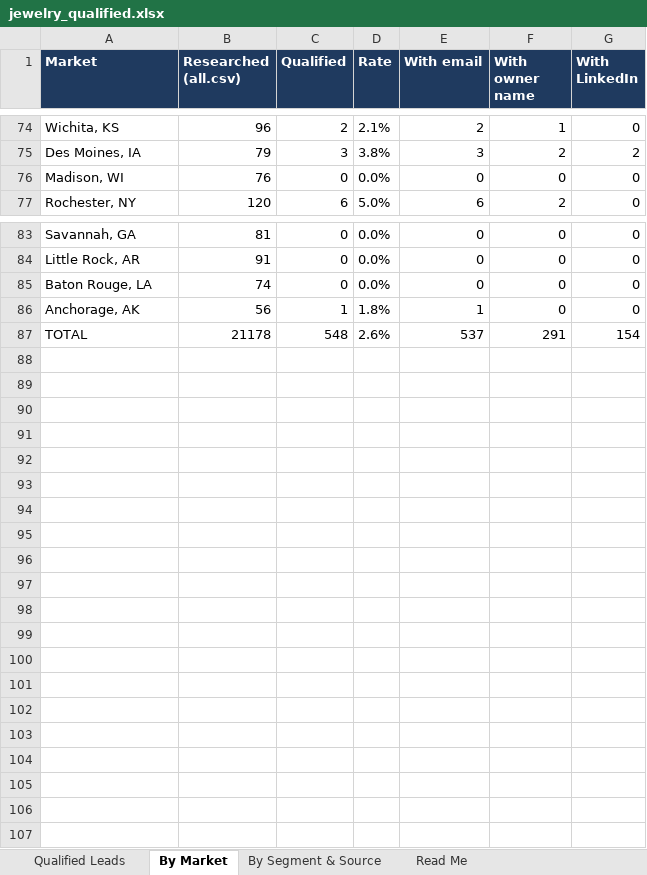
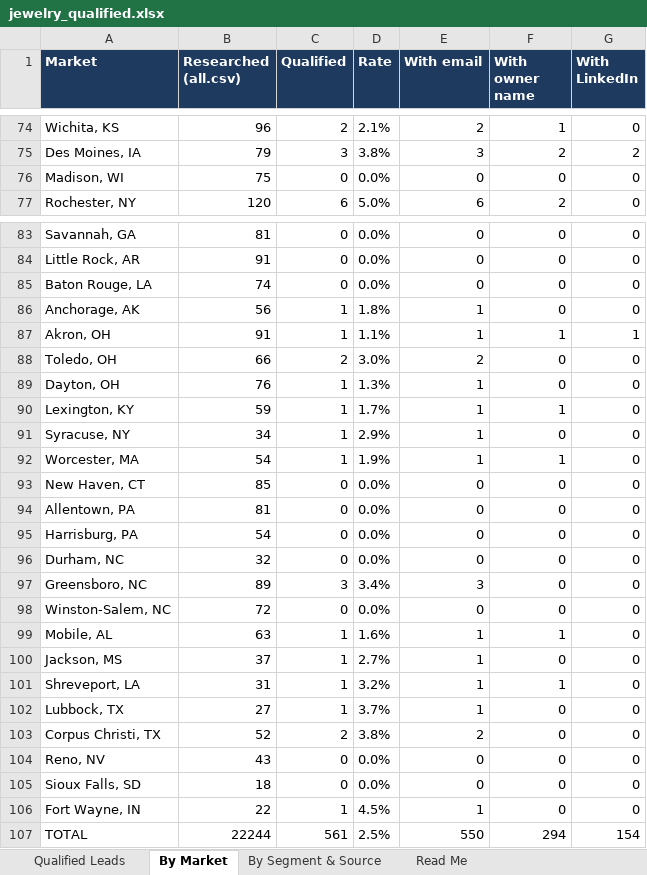
Before and after one commit to riyaansheth/claude-cloud, an Excel workbook: leadrun_jewelry/jewelry_qualified.xlsx, sheet By Market, drawn as a sheet; only a part is shown, gaps mark what is left out; values as stored, in another font and other column widths than the file's, no borders; addresses are those after the commit; the diff covers the shown part only; the diff names each change by its address in the sheet, - before the commit and + after, or states it on an @@ line.

```diff
--- a/leadrun_jewelry/jewelry_qualified.xlsx (sheet By Market)
+++ b/leadrun_jewelry/jewelry_qualified.xlsx (sheet By Market)
-B76 (Researched (all.csv)): 76
+B76 (Researched (all.csv)): 75
+row 87: Akron, OH | 91 | 1 | 1.1% | 1 | 1 | 1
+row 88: Toledo, OH | 66 | 2 | 3.0% | 2 | 0 | 0
+row 89: Dayton, OH | 76 | 1 | 1.3% | 1 | 0 | 0
+row 90: Lexington, KY | 59 | 1 | 1.7% | 1 | 1 | 0
+row 91: Syracuse, NY | 34 | 1 | 2.9% | 1 | 0 | 0
+row 92: Worcester, MA | 54 | 1 | 1.9% | 1 | 1 | 0
+row 93: New Haven, CT | 85 | 0 | 0.0% | 0 | 0 | 0
+row 94: Allentown, PA | 81 | 0 | 0.0% | 0 | 0 | 0
+row 95: Harrisburg, PA | 54 | 0 | 0.0% | 0 | 0 | 0
+row 96: Durham, NC | 32 | 0 | 0.0% | 0 | 0 | 0
+row 97: Greensboro, NC | 89 | 3 | 3.4% | 3 | 0 | 0
+row 98: Winston-Salem, NC | 72 | 0 | 0.0% | 0 | 0 | 0
+row 99: Mobile, AL | 63 | 1 | 1.6% | 1 | 1 | 0
+row 100: Jackson, MS | 37 | 1 | 2.7% | 1 | 0 | 0
+row 101: Shreveport, LA | 31 | 1 | 3.2% | 1 | 1 | 0
+row 102: Lubbock, TX | 27 | 1 | 3.7% | 1 | 0 | 0
+row 103: Corpus Christi, TX | 52 | 2 | 3.8% | 2 | 0 | 0
+row 104: Reno, NV | 43 | 0 | 0.0% | 0 | 0 | 0
+row 105: Sioux Falls, SD | 18 | 0 | 0.0% | 0 | 0 | 0
+row 106: Fort Wayne, IN | 22 | 1 | 4.5% | 1 | 0 | 0
-B107 (Researched (all.csv)): 21178
+B107 (Researched (all.csv)): 22244
-C107 (Qualified): 548
+C107 (Qualified): 561
-D107 (Rate): 2.6%
+D107 (Rate): 2.5%
-E107 (With email): 537
+E107 (With email): 550
-F107 (With owner name): 291
+F107 (With owner name): 294
```
Also changed, not shown: 29 edited cells elsewhere in this sheet, sheet Qualified Leads, sheet By Segment & Source, sheet Read Me, 3 other files.
